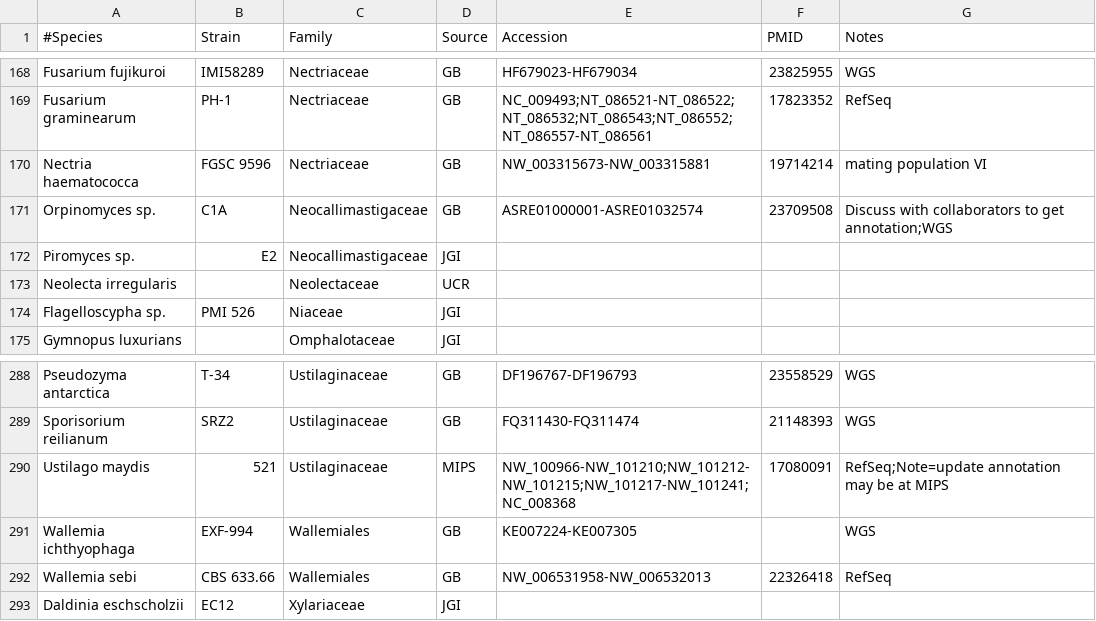
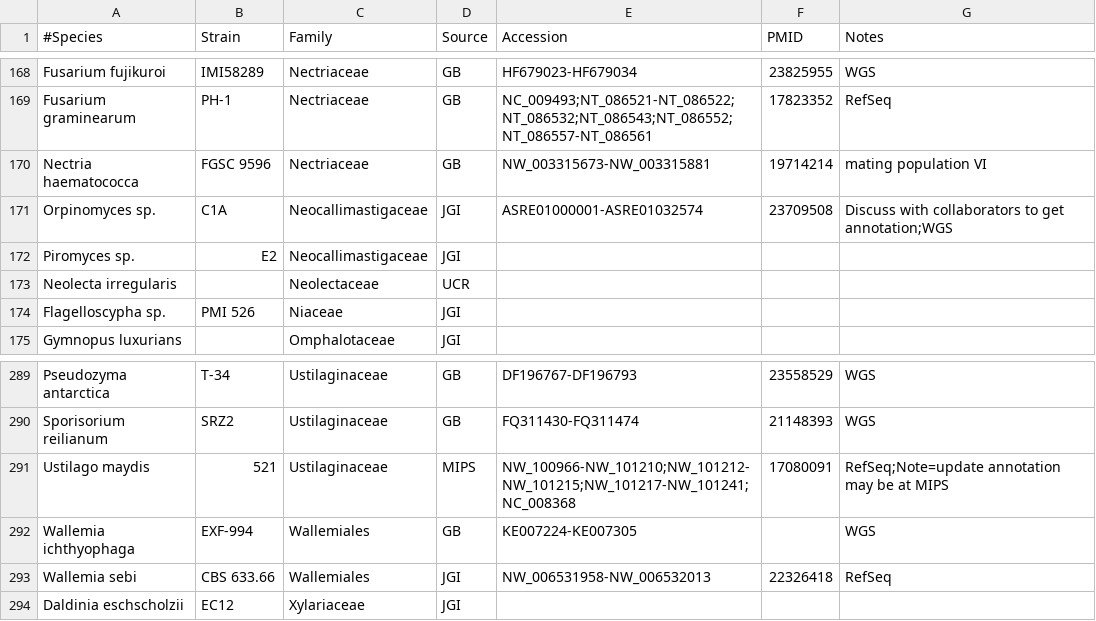
Before and after one commit to sjmondo/genomes, a CSV file: lib/organisms.csv, drawn as a sheet; only a part is shown, gaps mark what is left out; the diff covers the shown part only.

```diff
--- a/lib/organisms.csv
+++ b/lib/organisms.csv
@@ -170,3 +170,3 @@ Fusarium graminearum,PH-1,Nectriaceae,GB,NC_009493;NT_086521-NT_086522;NT_086532
 Nectria haematococca,FGSC 9596,Nectriaceae,GB,NW_003315673-NW_003315881,19714214,mating population VI
-Orpinomyces sp.,C1A,Neocallimastigaceae,GB,ASRE01000001-ASRE01032574,23709508,Discuss with collaborators to get annotation;WGS
+Orpinomyces sp.,C1A,Neocallimastigaceae,JGI,ASRE01000001-ASRE01032574,23709508,Discuss with collaborators to get annotation;WGS
 Piromyces sp.,E2,Neocallimastigaceae,JGI,,,
@@ -291,3 +292,3 @@ Ustilago maydis,521,Ustilaginaceae,MIPS,NW_100966-NW_101210;NW_101212-NW_101215;
 Wallemia ichthyophaga,EXF-994,Wallemiales,GB,KE007224-KE007305,,WGS
-Wallemia sebi,CBS 633.66,Wallemiales,GB,NW_006531958-NW_006532013,22326418,RefSeq
+Wallemia sebi,CBS 633.66,Wallemiales,JGI,NW_006531958-NW_006532013,22326418,RefSeq
 Daldinia eschscholzii,EC12,Xylariaceae,JGI,,,
```
Also changed, not shown: 2 added rows, 1 removed row, 1 moved row and 4 edited cells elsewhere in this file.
